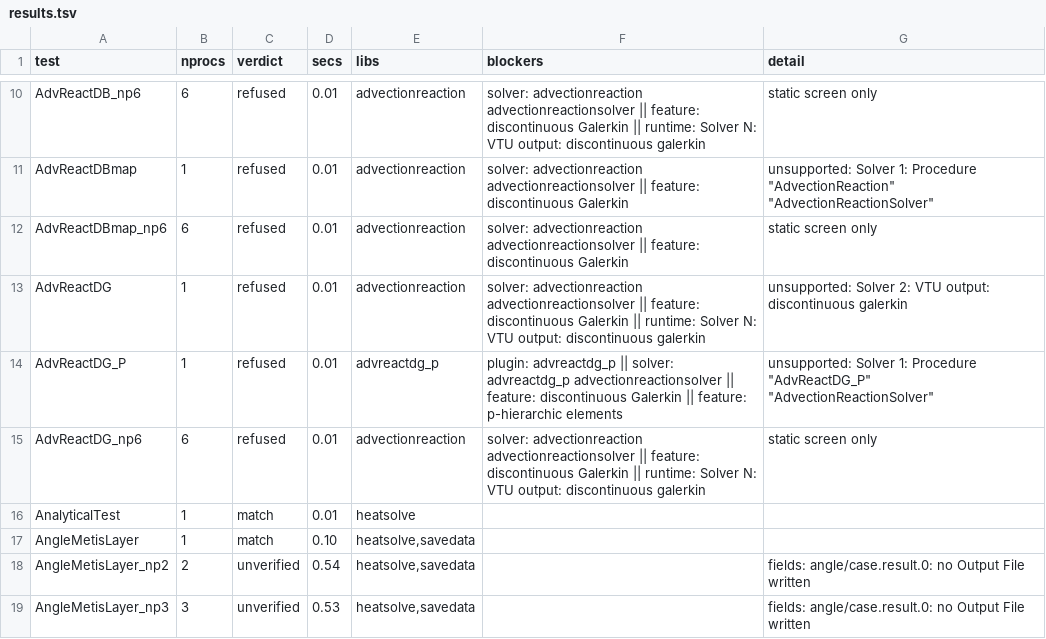
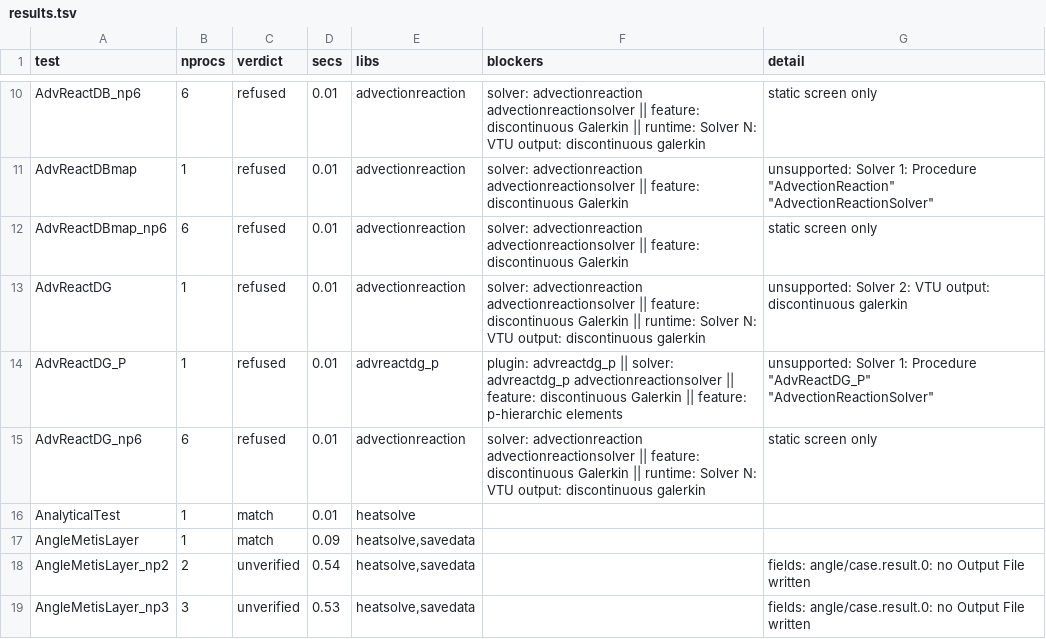
Before and after one commit to John-Cusack/elmer-rust, a TSV file: native/elmer-coverage/results.tsv, drawn as a sheet; only a part is shown, gaps mark what is left out; the diff covers the shown part only.

```diff
--- a/native/elmer-coverage/results.tsv
+++ b/native/elmer-coverage/results.tsv
@@ -16,3 +16,3 @@ AdvReactDG_np6	6	refused	0.01	advectionreaction	solver: advectionreaction advect
 AnalyticalTest	1	match	0.01	heatsolve		
-AngleMetisLayer	1	match	0.10	heatsolve,savedata		
+AngleMetisLayer	1	match	0.09	heatsolve,savedata		
 AngleMetisLayer_np2	2	unverified	0.54	heatsolve,savedata		fields: angle/case.result.0: no Output File written
```
Also changed, not shown: 58 edited cells elsewhere in this file, 1 other file.
